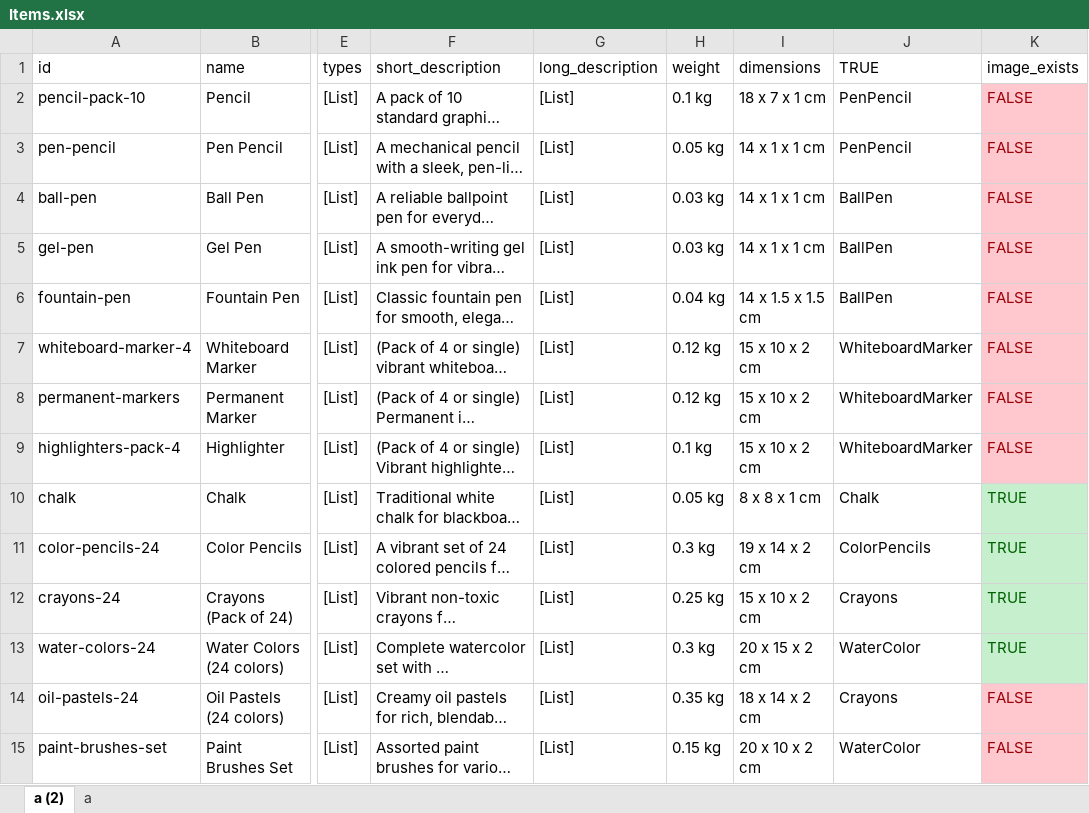
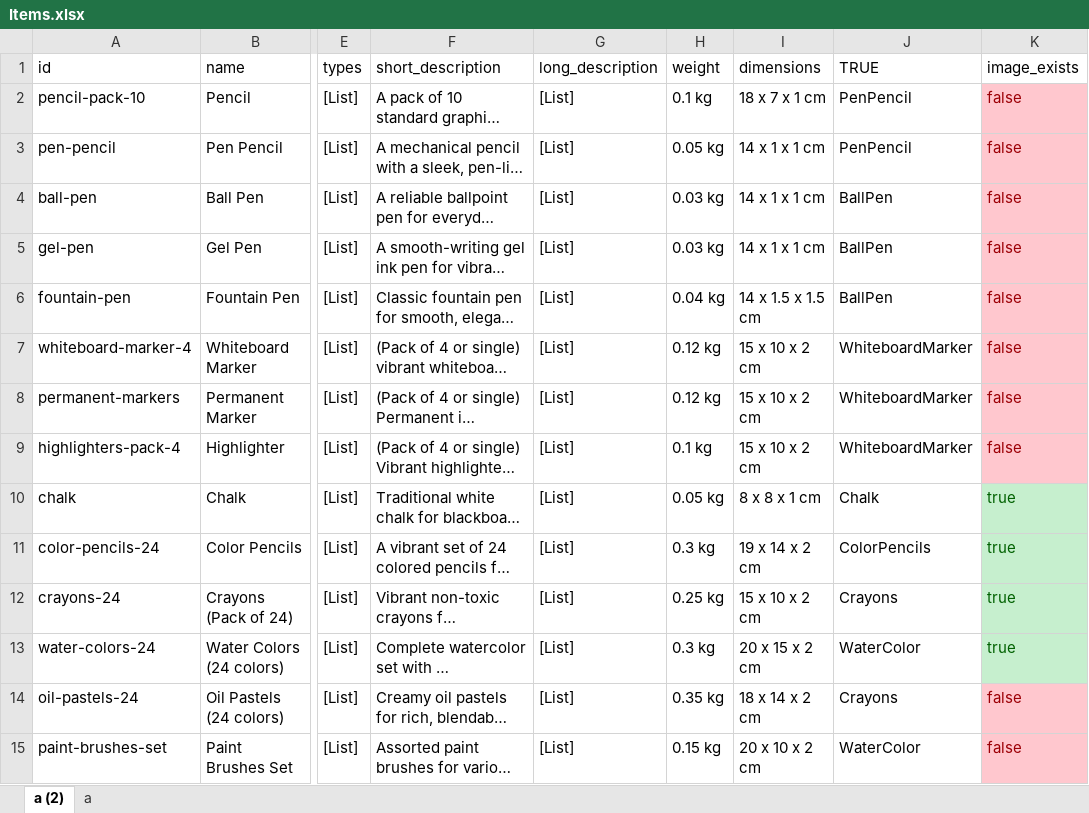
Before and after one commit to qarq90/print-hub, an Excel workbook: src/data/Items.xlsx, sheet a (2), drawn as a sheet; only a part is shown, gaps mark what is left out; long unchanged cells end in …; values as stored, in another font and other column widths than the file's, no borders; table styles not drawn; the diff covers the shown part only; the diff names each change by its address in the sheet, - before the commit and + after, or states it on an @@ line.

Commit message:
Item Images - 15/09/2025

```diff
--- a/src/data/Items.xlsx (sheet a (2))
+++ b/src/data/Items.xlsx (sheet a (2))
-K2:K9 (image_exists): FALSE
+K2:K9 (image_exists): false
-K10:K13 (image_exists): TRUE
+K10:K13 (image_exists): true
-K14:K15 (image_exists): FALSE
+K14:K15 (image_exists): false
```
Also changed, not shown: 30 edited cells elsewhere in this sheet, 53 other files.
